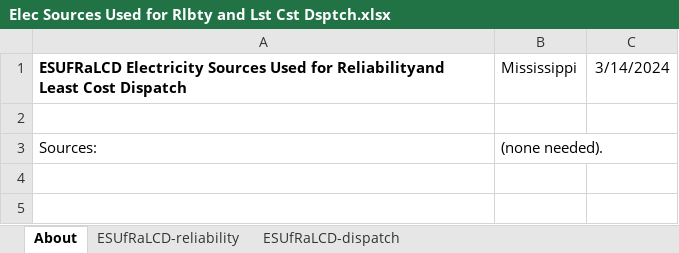
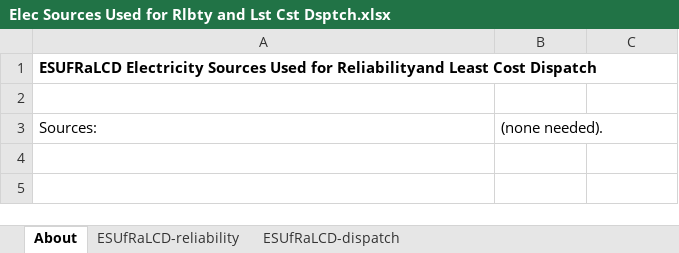
Before and after one commit to EnergyInnovation/eps-mississippi, an Excel workbook: InputData/elec/ESUfRaLCD/Elec Sources Used for Rlbty and Lst Cst Dsptch.xlsx, sheet About, drawn as a sheet; only a part is shown; values as stored, in another font and other column widths than the file's, no borders; the diff names each change by its address in the sheet, - before the commit and + after, or states it on an @@ line.

```diff
--- a/InputData/elec/ESUfRaLCD/Elec Sources Used for Rlbty and Lst Cst Dsptch.xlsx (sheet About)
+++ b/InputData/elec/ESUfRaLCD/Elec Sources Used for Rlbty and Lst Cst Dsptch.xlsx (sheet About)
-B1: Mississippi
+B1: (empty)
-C1: 3/14/2024
+C1: (empty)
```
Also changed, not shown: InputData/ccs/BFoCPAbI/BAU Fraction of CCS Potential Achieved by Industry.xlsx, InputData/ctrl-settings/RACP/RPS Alternative Compliance Payment.xlsx, 13 other files.
